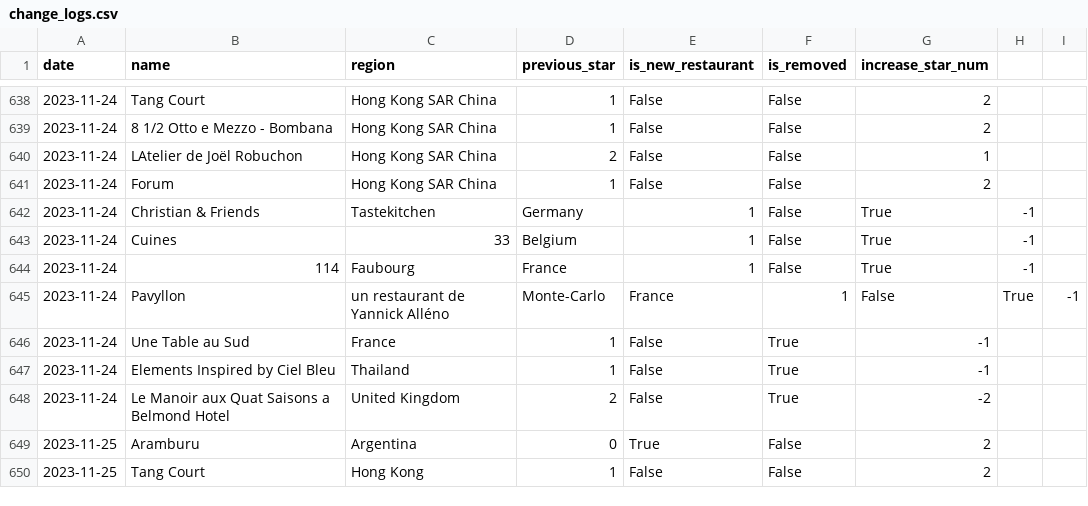
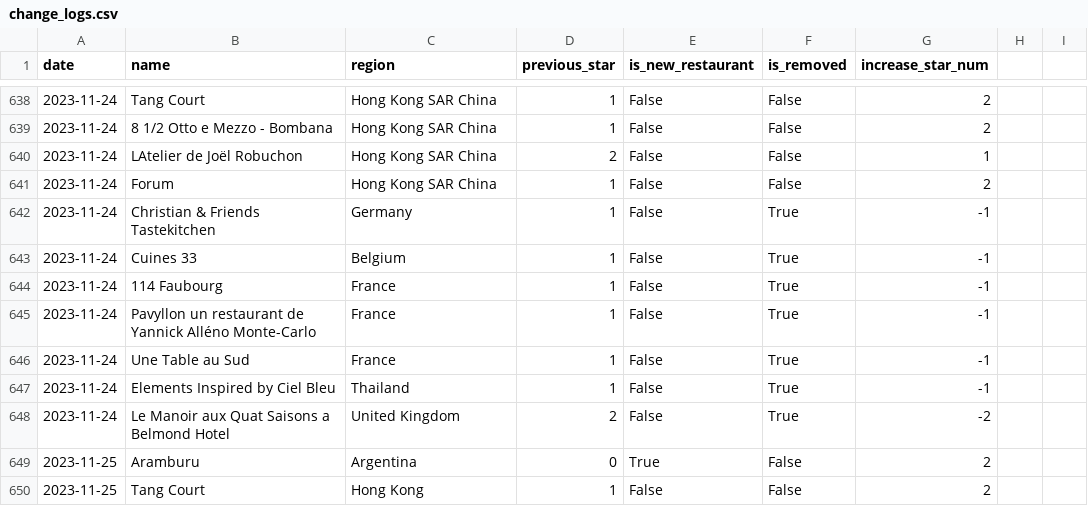
Before and after one commit to dunkevid/michelin-star-data, a CSV file: data/change_logs.csv, drawn as a sheet; only a part is shown, gaps mark what is left out.

Commit message:
fix: Error tokenizing data

```diff
--- a/data/change_logs.csv
+++ b/data/change_logs.csv
@@ -641,6 +641,6 @@ date,name,region,previous_star,is_new_restaurant,is_removed,increase_star_num
 2023-11-24,Forum,Hong Kong SAR China,1,False,False,2
-2023-11-24,Christian & Friends, Tastekitchen,Germany,1,False,True,-1
-2023-11-24,Cuines,33,Belgium,1,False,True,-1
-2023-11-24,114, Faubourg,France,1,False,True,-1
-2023-11-24,Pavyllon, un restaurant de Yannick Alléno, Monte-Carlo,France,1,False,True,-1
+2023-11-24,Christian & Friends Tastekitchen,Germany,1,False,True,-1
+2023-11-24,Cuines 33,Belgium,1,False,True,-1
+2023-11-24,114 Faubourg,France,1,False,True,-1
+2023-11-24,Pavyllon un restaurant de Yannick Alléno Monte-Carlo,France,1,False,True,-1
 2023-11-24,Une Table au Sud,France,1,False,True,-1
```
Also changed, not shown: 1 other file.
